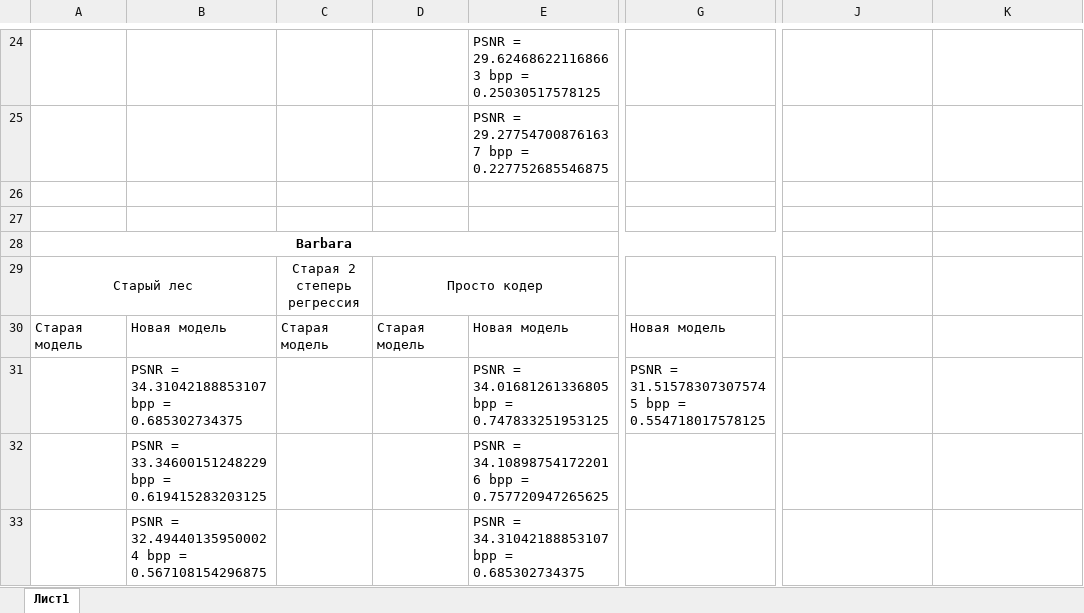
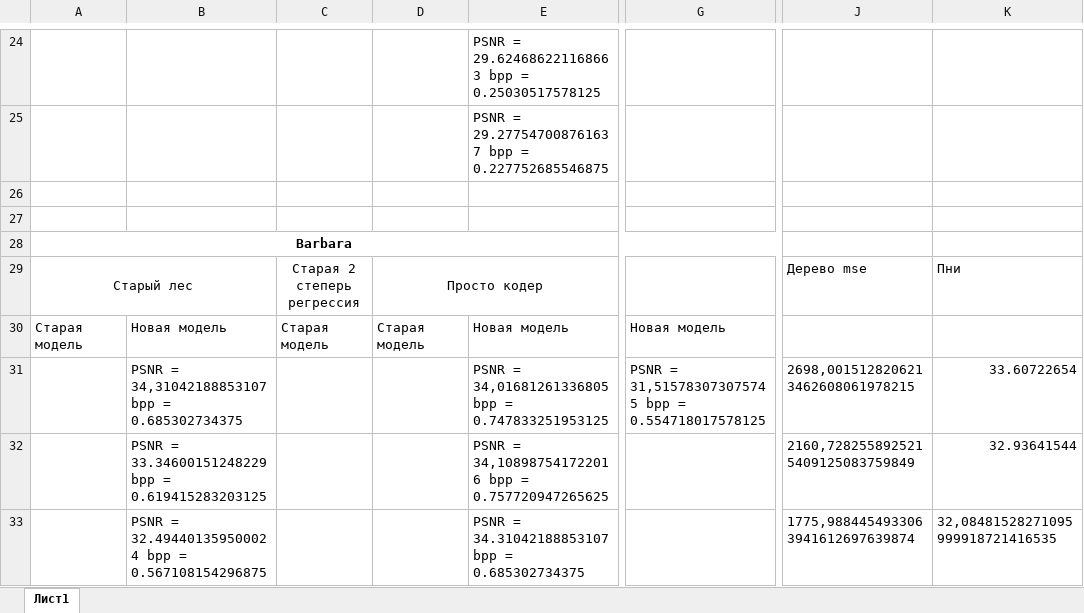
Before and after one commit to drkwdck/Codec, an Excel workbook: Книга1.xlsx, sheet Лист1, drawn as a sheet; only a part is shown, gaps mark what is left out; values as stored, in another font and other column widths than the file's, no borders; the diff covers the shown part only; the diff names each change by its address in the sheet, - before the commit and + after, or states it on an @@ line.

```diff
--- a/Книга1.xlsx (sheet Лист1)
+++ b/Книга1.xlsx (sheet Лист1)
-J29: (empty)
+J29: Дерево mse
-K29: (empty)
+K29: Пни
-B31: PSNR = 34.31042188853107 bpp = 0.685302734375
+B31: PSNR = 34,31042188853107 bpp = 0.685302734375
-E31: PSNR = 34.01681261336805 bpp =…
+E31: PSNR = 34,01681261336805 bpp =…
-G31: PSNR = 31.515783073075745 bpp =…
+G31: PSNR = 31,515783073075745 bpp =…
-J31: (empty)
+J31: 2698,0015128206213462608061978215
-K31: (empty)
+K31: 33.60722654
-E32: PSNR = 34.108987541722016 bpp =…
+E32: PSNR = 34,108987541722016 bpp =…
-J32: (empty)
+J32: 2160,7282558925215409125083759849
-K32: (empty)
+K32: 32.93641544
-J33: (empty)
+J33: 1775,9884454933063941612697639874
-K33: (empty)
+K33: 32,08481528271095999918721416535
```
Also changed, not shown: 16 edited cells elsewhere in this sheet, 1 other file.
